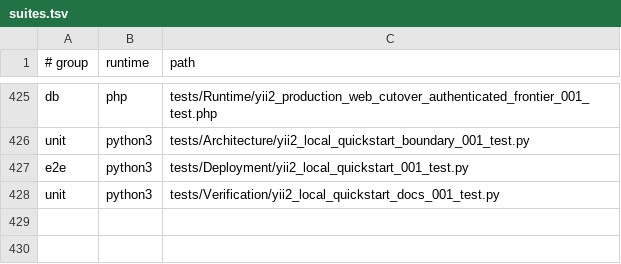
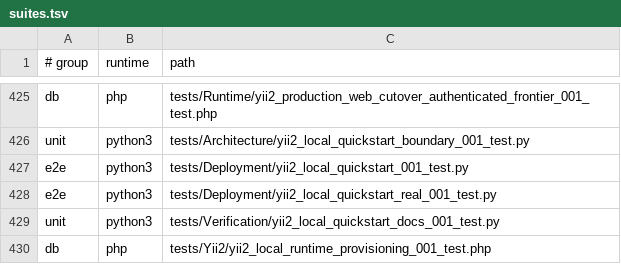
Before and after one commit to Antropophag/fmonitor-2, a TSV file: tools/verification/suites.tsv, drawn as a sheet; only a part is shown, gaps mark what is left out; the diff names each change by its address in the sheet, - before the commit and + after, or states it on an @@ line.

Commit message:
test: close Gate 3 quickstart coverage gaps

```diff
--- a/tools/verification/suites.tsv
+++ b/tools/verification/suites.tsv
+row 428: e2e | python3 | tests/Deployment/yii2_local_quickstart_real_001_test.py
+row 430: db | php | tests/Yii2/yii2_local_runtime_provisioning_001_test.php
```
Also changed, not shown: 6 other files.
